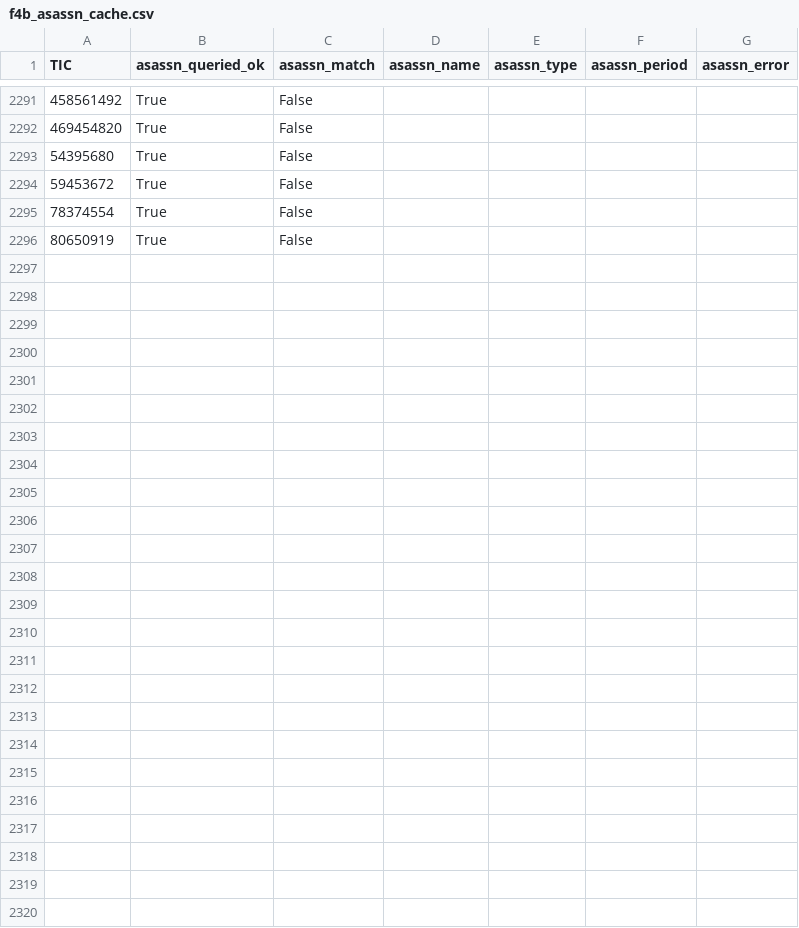
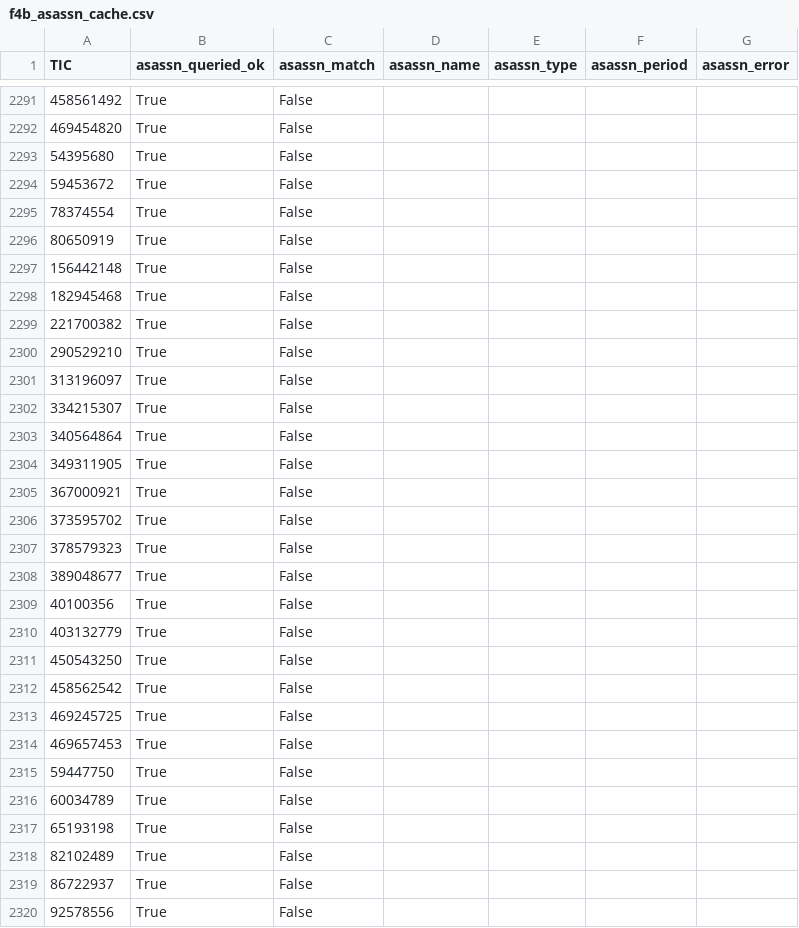
Before and after one commit to sushrutdixit23/star-vetter, a CSV file: data/processed/f4b_asassn_cache.csv, drawn as a sheet; only a part is shown, gaps mark what is left out; the diff names each change by its address in the sheet, - before the commit and + after, or states it on an @@ line.

```diff
--- a/data/processed/f4b_asassn_cache.csv
+++ b/data/processed/f4b_asassn_cache.csv
+row 2297: 156442148 | True | False
+row 2298: 182945468 | True | False
+row 2299: 221700382 | True | False
+row 2300: 290529210 | True | False
+row 2301: 313196097 | True | False
+row 2302: 334215307 | True | False
+row 2303: 340564864 | True | False
+row 2304: 349311905 | True | False
+row 2305: 367000921 | True | False
+row 2306: 373595702 | True | False
+row 2307: 378579323 | True | False
+row 2308: 389048677 | True | False
+row 2309: 40100356 | True | False
+row 2310: 403132779 | True | False
+row 2311: 450543250 | True | False
+row 2312: 458562542 | True | False
+row 2313: 469245725 | True | False
+row 2314: 469657453 | True | False
+row 2315: 59447750 | True | False
+row 2316: 60034789 | True | False
+row 2317: 65193198 | True | False
+row 2318: 82102489 | True | False
+row 2319: 86722937 | True | False
+row 2320: 92578556 | True | False
```
Also changed, not shown: data/processed/diag_blend_results.csv, data/processed/diag_pixel_results_v2.csv, 35 other files.
